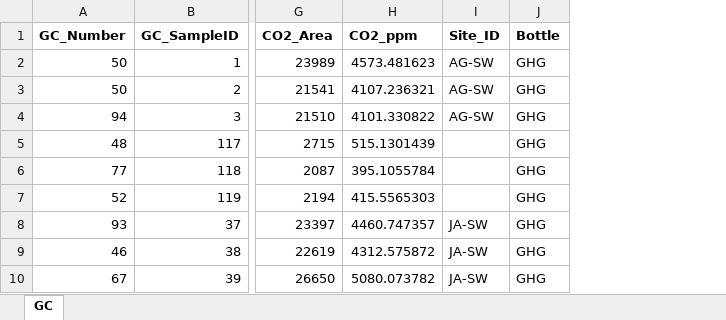
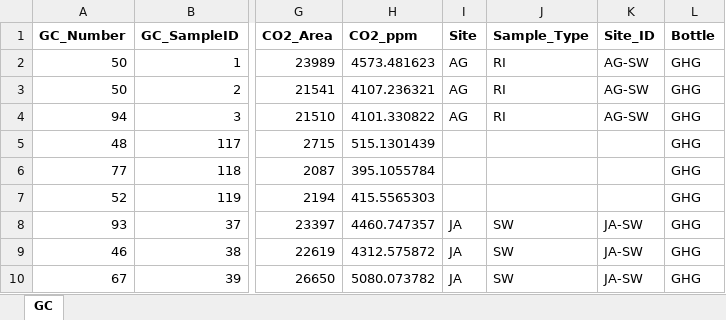
Before and after one commit to carlalopezll/Delmarva-GHG, an Excel workbook: Synoptic/Data/2021-05/202105_GHG_GCHeadspace.xlsx, sheet GC, drawn as a sheet; only a part is shown, gaps mark what is left out; values as stored, in another font and other column widths than the file's, no borders; the diff names each change by its address in the sheet, - before the commit and + after, or states it on an @@ line.

```diff
--- a/Synoptic/Data/2021-05/202105_GHG_GCHeadspace.xlsx (sheet GC)
+++ b/Synoptic/Data/2021-05/202105_GHG_GCHeadspace.xlsx (sheet GC)
+column I (Site), rows 2-10: AG | AG | AG |  |  |  | JA | JA | JA
+column J (Sample_Type), rows 2-10: RI | RI | RI |  |  |  | SW | SW | SW
```
Also changed, not shown: formulas that keep their value, 18 other files.
